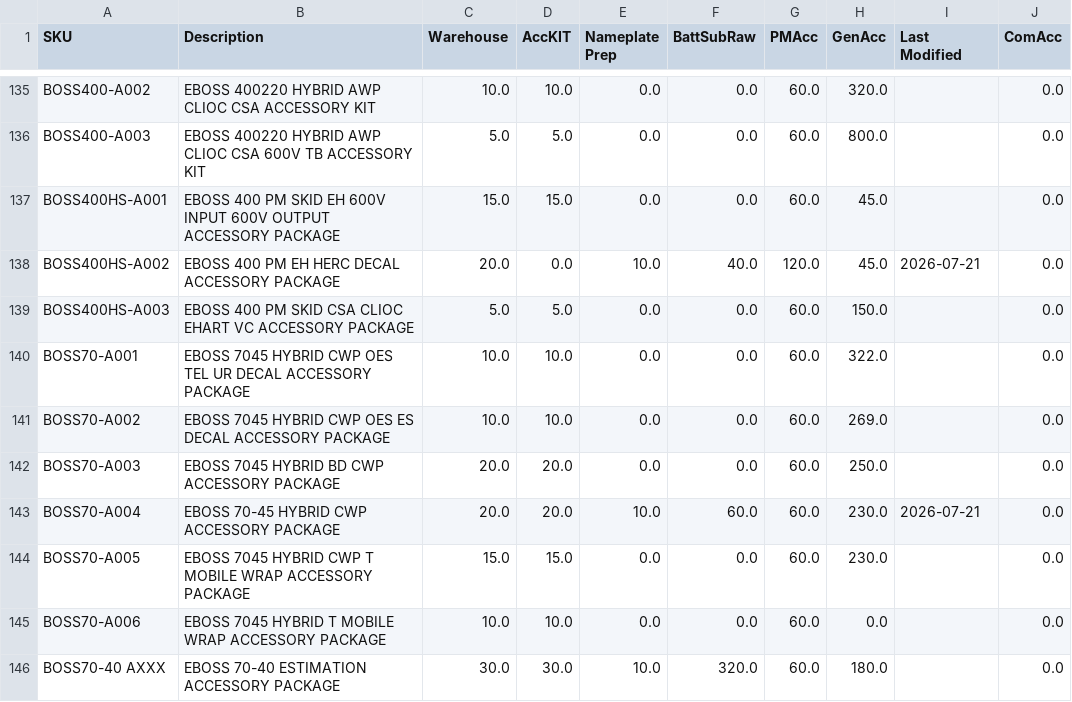
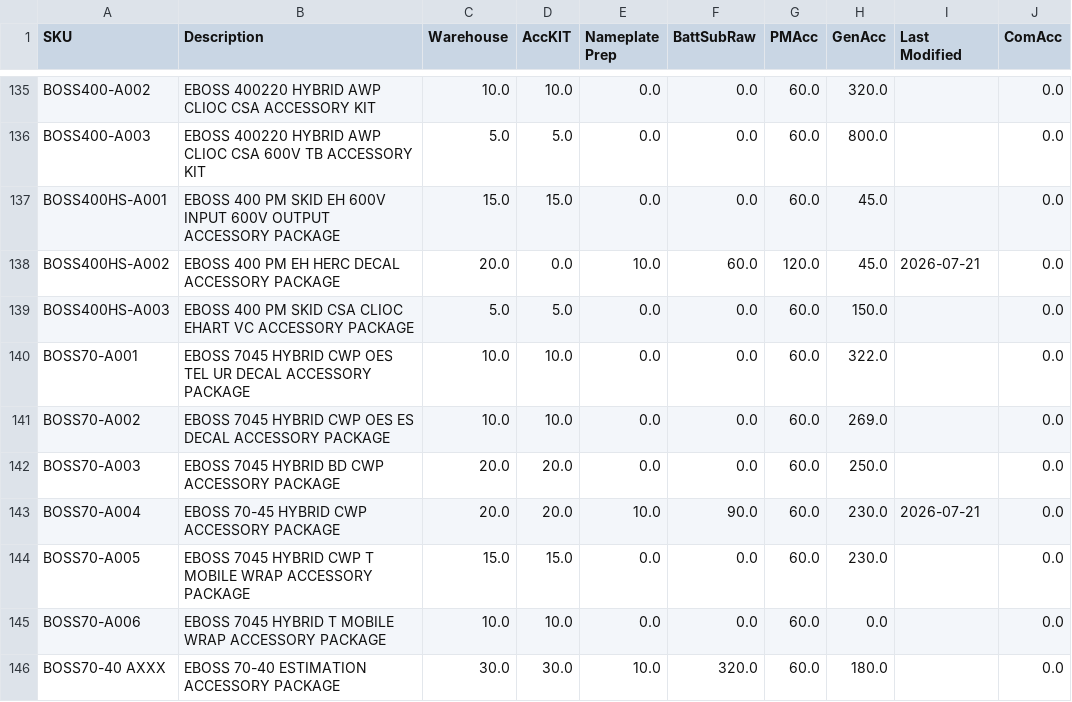
Before and after one commit to tritoan156/labor_model, a CSV file: data/acc_clean.csv, drawn as a sheet; only a part is shown, gaps mark what is left out; the diff covers the shown part only.

Commit message:
Update accessory catalog via app (9 cells)

```diff
--- a/data/acc_clean.csv
+++ b/data/acc_clean.csv
@@ -137,3 +137,3 @@ BOSS400-A003,EBOSS 400220 HYBRID AWP CLIOC CSA 600V TB ACCESSORY KIT,5.0,5.0,0.0
 BOSS400HS-A001,EBOSS 400 PM SKID EH 600V INPUT 600V OUTPUT ACCESSORY PACKAGE,15.0,15.0,0.0,0.0,60.0,45.0,,0.0
-BOSS400HS-A002,EBOSS 400 PM EH HERC DECAL ACCESSORY PACKAGE,20.0,0.0,10.0,40.0,120.0,45.0,2026-07-21,0.0
+BOSS400HS-A002,EBOSS 400 PM EH HERC DECAL ACCESSORY PACKAGE,20.0,0.0,10.0,60.0,120.0,45.0,2026-07-21,0.0
 BOSS400HS-A003,EBOSS 400 PM SKID CSA CLIOC EHART VC ACCESSORY PACKAGE,5.0,5.0,0.0,0.0,60.0,150.0,,0.0
@@ -142,3 +142,3 @@ BOSS70-A002,EBOSS 7045 HYBRID CWP OES ES DECAL ACCESSORY PACKAGE,10.0,10.0,0.0,0
 BOSS70-A003,EBOSS 7045 HYBRID BD CWP ACCESSORY PACKAGE,20.0,20.0,0.0,0.0,60.0,250.0,,0.0
-BOSS70-A004,EBOSS 70-45 HYBRID CWP ACCESSORY PACKAGE,20.0,20.0,10.0,60.0,60.0,230.0,2026-07-21,0.0
+BOSS70-A004,EBOSS 70-45 HYBRID CWP ACCESSORY PACKAGE,20.0,20.0,10.0,90.0,60.0,230.0,2026-07-21,0.0
 BOSS70-A005,EBOSS 7045 HYBRID CWP T MOBILE WRAP ACCESSORY PACKAGE,15.0,15.0,0.0,0.0,60.0,230.0,,0.0
```
Also changed, not shown: 7 edited cells elsewhere in this file.
